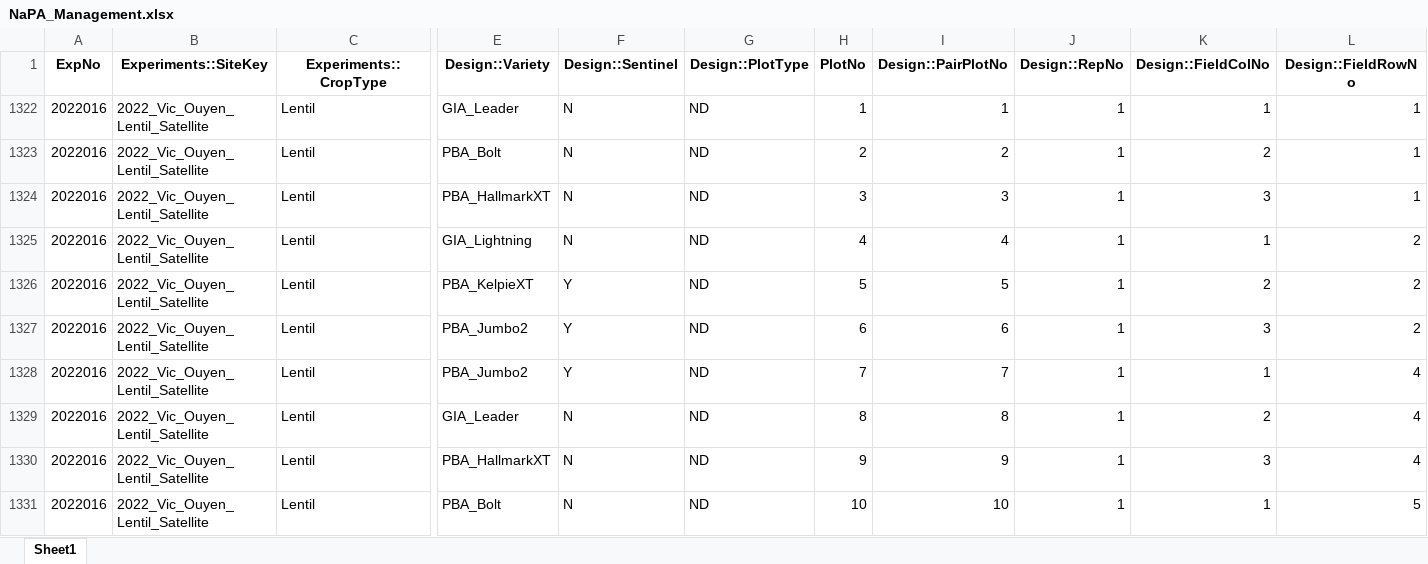
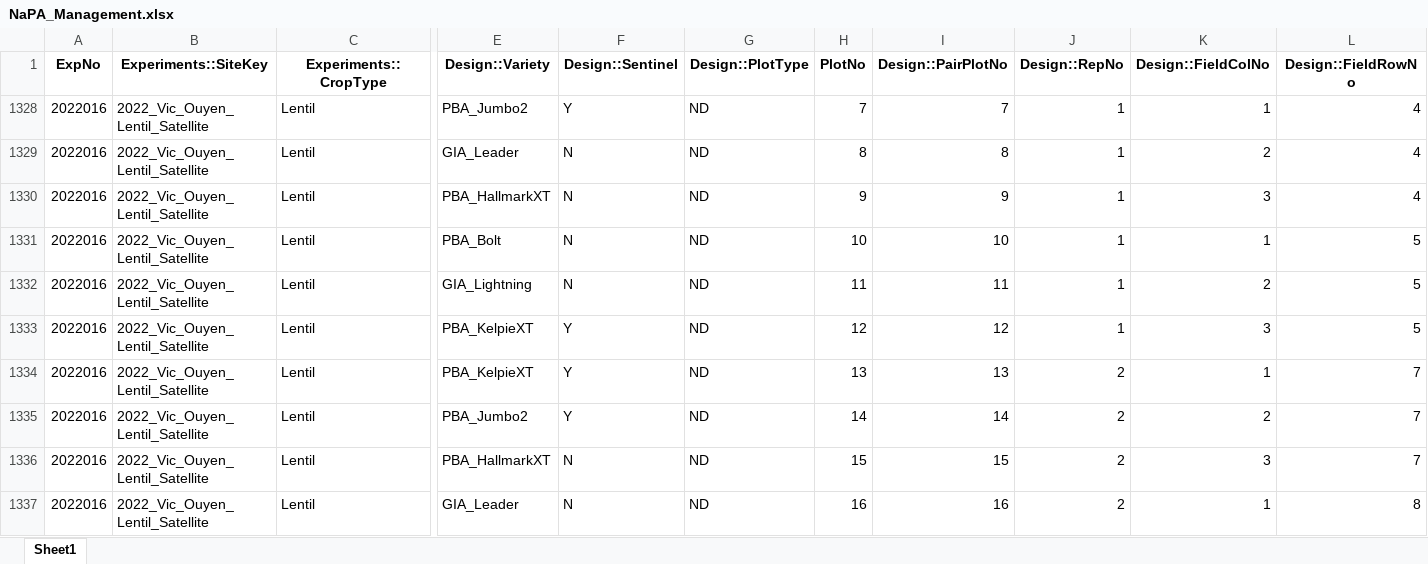
Before and after one commit to HamishBrownPFR/ApsimX, an Excel workbook: Prototypes/Lentil/NaPA/Builder/Database/NaPA_Management.xlsx, sheet Sheet1, drawn as a sheet; only a part is shown, gaps mark what is left out; the shorter side is filled out with more unchanged rows; values as stored, in another font and other column widths than the file's, no borders; rows hold the shown columns only; the diff covers the shown part only; the diff names each change by its address in the sheet, - before the commit and + after, or states it on an @@ line.

```diff
--- a/Prototypes/Lentil/NaPA/Builder/Database/NaPA_Management.xlsx (sheet Sheet1)
+++ b/Prototypes/Lentil/NaPA/Builder/Database/NaPA_Management.xlsx (sheet Sheet1)
@@ row 1322 hidden: 2022016 | 2022_Vic_Ouyen_Lentil_Satellite | Lentil | GIA_Leader | N | ND | 1 | 1 | 1 | 1 | 1 @@
@@ row 1323 hidden: 2022016 | 2022_Vic_Ouyen_Lentil_Satellite | Lentil | PBA_Bolt | N | ND | 2 | 2 | 1 | 2 | 1 @@
@@ row 1324 hidden: 2022016 | 2022_Vic_Ouyen_Lentil_Satellite | Lentil | PBA_HallmarkXT | N | ND | 3 | 3 | 1 | 3 | 1 @@
@@ row 1325 hidden: 2022016 | 2022_Vic_Ouyen_Lentil_Satellite | Lentil | GIA_Lightning | N | ND | 4 | 4 | 1 | 1 | 2 @@
@@ row 1326 hidden: 2022016 | 2022_Vic_Ouyen_Lentil_Satellite | Lentil | PBA_KelpieXT | Y | ND | 5 | 5 | 1 | 2 | 2 @@
@@ row 1327 hidden: 2022016 | 2022_Vic_Ouyen_Lentil_Satellite | Lentil | PBA_Jumbo2 | Y | ND | 6 | 6 | 1 | 3 | 2 @@
```
Also changed, not shown: 18 hidden or unhidden rows and 1 edited cell elsewhere in this sheet, 18 other files.
